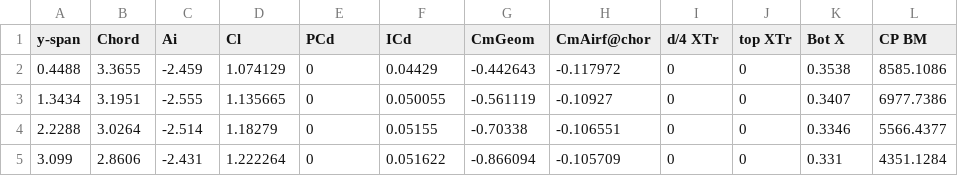
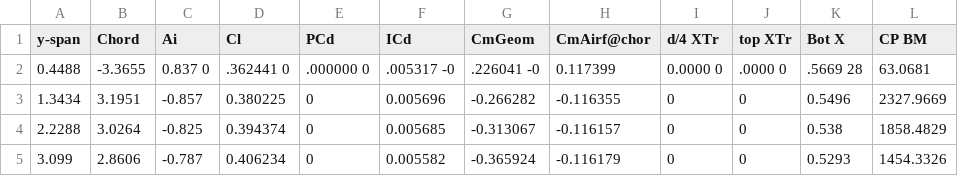
Before and after one commit to Mystellic/jubilant-octo-computing-machine, a CSV file: ACoolName.csv, drawn as a sheet; only a part is shown; the diff covers the shown part only.

```diff
--- a/ACoolName.csv
+++ b/ACoolName.csv
@@ -1,5 +1,5 @@
 y-span,Chord,Ai,Cl,PCd,ICd,CmGeom,CmAirf@chor,d/4    XTr,top    XTr,Bot      X,CP       BM
-0.4488,3.3655,-2.459,1.074129,0,0.04429,-0.442643,-0.117972,0,0,0.3538,8585.1086
-1.3434,3.1951,-2.555,1.135665,0,0.050055,-0.561119,-0.10927,0,0,0.3407,6977.7386
-2.2288,3.0264,-2.514,1.18279,0,0.05155,-0.70338,-0.106551,0,0,0.3346,5566.4377
-3.099,2.8606,-2.431,1.222264,0,0.051622,-0.866094,-0.105709,0,0,0.331,4351.1284
+0.4488,-3.3655,0.837    0,.362441    0,.000000    0,.005317   -0,.226041   -0,0.117399,0.0000    0,.0000    0,.5669   28,63.0681
+1.3434,3.1951,-0.857,0.380225,0,0.005696,-0.266282,-0.116355,0,0,0.5496,2327.9669
+2.2288,3.0264,-0.825,0.394374,0,0.005685,-0.313067,-0.116157,0,0,0.538,1858.4829
+3.099,2.8606,-0.787,0.406234,0,0.005582,-0.365924,-0.116179,0,0,0.5293,1454.3326
```
Also changed, not shown: 104 edited cells elsewhere in this file, CoolName_AoA10.csv.
